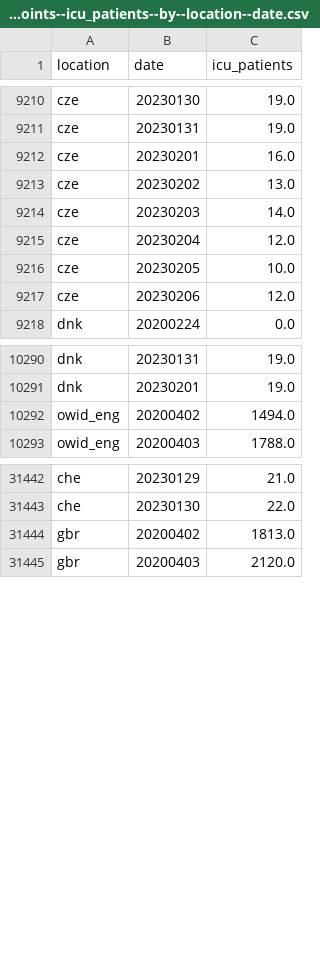
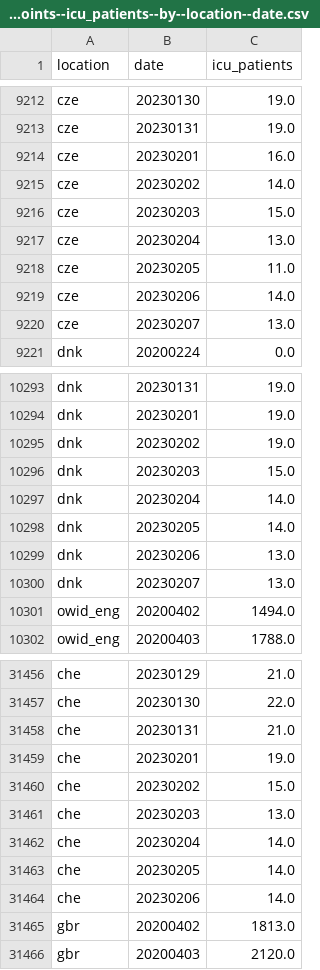
Before and after one commit to open-numbers/ddf--owid--covid_19, a CSV file: ddf--datapoints--icu_patients--by--location--date.csv, drawn as a sheet; only a part is shown, gaps mark what is left out; the diff covers the shown part only.

```diff
--- a/ddf--datapoints--icu_patients--by--location--date.csv
+++ b/ddf--datapoints--icu_patients--by--location--date.csv
@@ -9212,7 +9214,8 @@ cze,20230131,19.0
 cze,20230201,16.0
-cze,20230202,13.0
-cze,20230203,14.0
-cze,20230204,12.0
-cze,20230205,10.0
-cze,20230206,12.0
+cze,20230202,14.0
+cze,20230203,15.0
+cze,20230204,13.0
+cze,20230205,11.0
+cze,20230206,14.0
+cze,20230207,13.0
 dnk,20200224,0.0
@@ -10291,2 +10294,8 @@ dnk,20230131,19.0
 dnk,20230201,19.0
+dnk,20230202,19.0
+dnk,20230203,15.0
+dnk,20230204,14.0
+dnk,20230205,14.0
+dnk,20230206,13.0
+dnk,20230207,13.0
 owid_eng,20200402,1494.0
@@ -31443,2 +31457,9 @@ che,20230129,21.0
 che,20230130,22.0
+che,20230131,21.0
+che,20230201,19.0
+che,20230202,15.0
+che,20230203,13.0
+che,20230204,14.0
+che,20230205,14.0
+che,20230206,14.0
 gbr,20200402,1813.0
```
Also changed, not shown: 8 added rows and 18 edited cells elsewhere in this file, ddf--datapoints--excess_mortality--by--location--date.csv, ddf--datapoints--excess_mortality_cumulative--by--location--date.csv, 38 other files.
